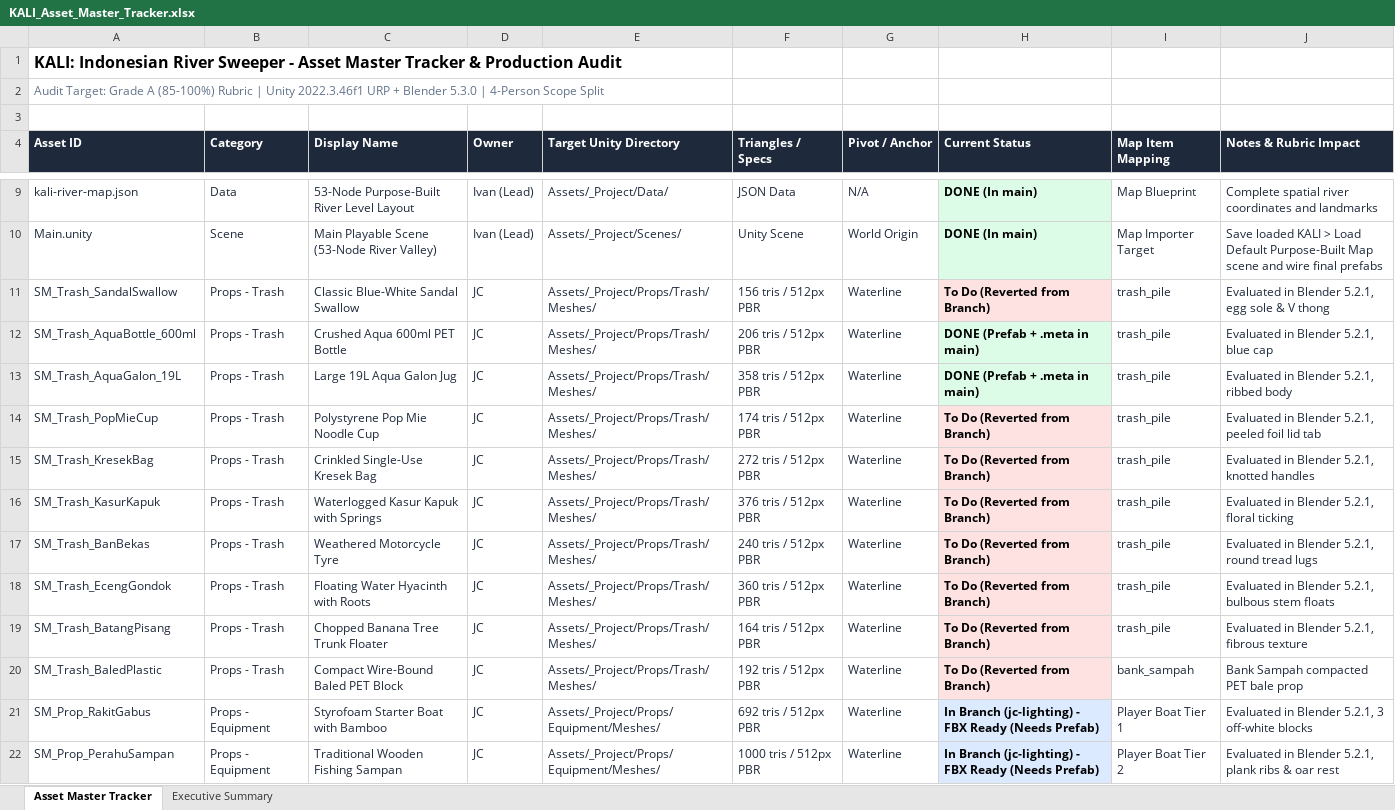
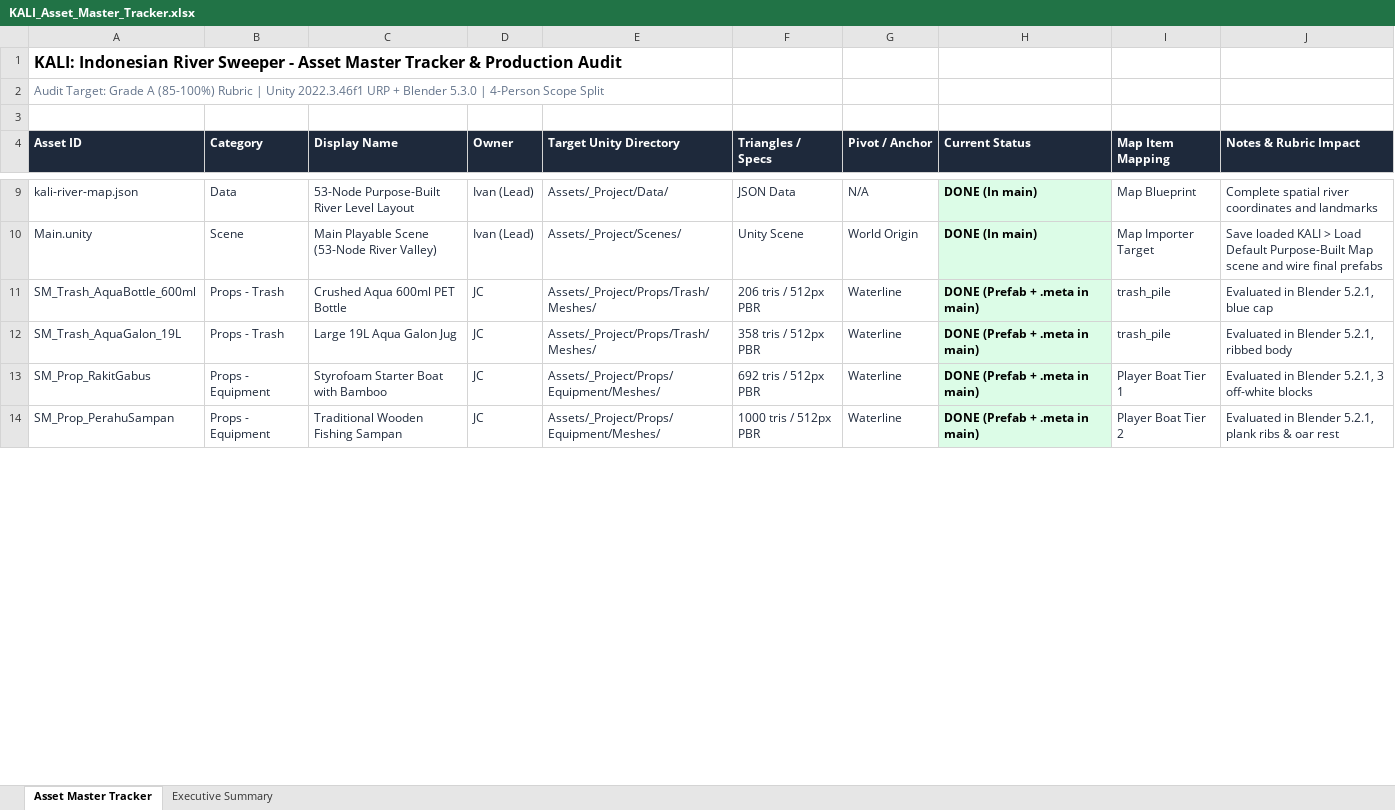
Before and after one commit to Gee123a/kali-river-sweeper, an Excel workbook: docs/KALI_Asset_Master_Tracker.xlsx, sheet Asset Master Tracker, drawn as a sheet; only a part is shown, gaps mark what is left out; values as stored, in another font and other column widths than the file's, no borders; removed rows and columns are numbered as before the commit, all else as after; the diff covers the shown part only; the diff names each change by its address in the sheet, - before the commit and + after, or states it on an @@ line.

```diff
--- a/docs/KALI_Asset_Master_Tracker.xlsx (sheet Asset Master Tracker)
+++ b/docs/KALI_Asset_Master_Tracker.xlsx (sheet Asset Master Tracker)
-row 11: SM_Trash_SandalSwallow | Props - Trash | Classic Blue-White Sandal Swallow | JC | Assets/_Project/Props/Trash/Meshes/ | 156 tris / 512px PBR | Waterline | To Do (Reverted from Branch) | trash_pile | Evaluated in Blender 5.2.1, egg sole & V thong
-row 14: SM_Trash_PopMieCup | Props - Trash | Polystyrene Pop Mie Noodle Cup | JC | Assets/_Project/Props/Trash/Meshes/ | 174 tris / 512px PBR | Waterline | To Do (Reverted from Branch) | trash_pile | Evaluated in Blender 5.2.1, peeled foil lid tab
-row 15: SM_Trash_KresekBag | Props - Trash | Crinkled Single-Use Kresek Bag | JC | Assets/_Project/Props/Trash/Meshes/ | 272 tris / 512px PBR | Waterline | To Do (Reverted from Branch) | trash_pile | Evaluated in Blender 5.2.1, knotted handles
-row 16: SM_Trash_KasurKapuk | Props - Trash | Waterlogged Kasur Kapuk with Springs | JC | Assets/_Project/Props/Trash/Meshes/ | 376 tris / 512px PBR | Waterline | To Do (Reverted from Branch) | trash_pile | Evaluated in Blender 5.2.1, floral ticking
-row 17: SM_Trash_BanBekas | Props - Trash | Weathered Motorcycle Tyre | JC | Assets/_Project/Props/Trash/Meshes/ | 240 tris / 512px PBR | Waterline | To Do (Reverted from Branch) | trash_pile | Evaluated in Blender 5.2.1, round tread lugs
-row 18: SM_Trash_EcengGondok | Props - Trash | Floating Water Hyacinth with Roots | JC | Assets/_Project/Props/Trash/Meshes/ | 360 tris / 512px PBR | Waterline | To Do (Reverted from Branch) | trash_pile | Evaluated in Blender 5.2.1, bulbous stem floats
-row 19: SM_Trash_BatangPisang | Props - Trash | Chopped Banana Tree Trunk Floater | JC | Assets/_Project/Props/Trash/Meshes/ | 164 tris / 512px PBR | Waterline | To Do (Reverted from Branch) | trash_pile | Evaluated in Blender 5.2.1, fibrous texture
-row 20: SM_Trash_BaledPlastic | Props - Trash | Compact Wire-Bound Baled PET Block | JC | Assets/_Project/Props/Trash/Meshes/ | 192 tris / 512px PBR | Waterline | To Do (Reverted from Branch) | bank_sampah | Bank Sampah compacted PET bale prop
-H13:H14 (Current Status): In Branch (jc-lighting) - FBX Ready (Needs Prefab)
+H13:H14 (Current Status): DONE (Prefab + .meta in main)
```
Also changed, not shown: 4 removed rows, 23 edited cells and cell formats elsewhere in this sheet, sheet Executive Summary, 2 other files.
